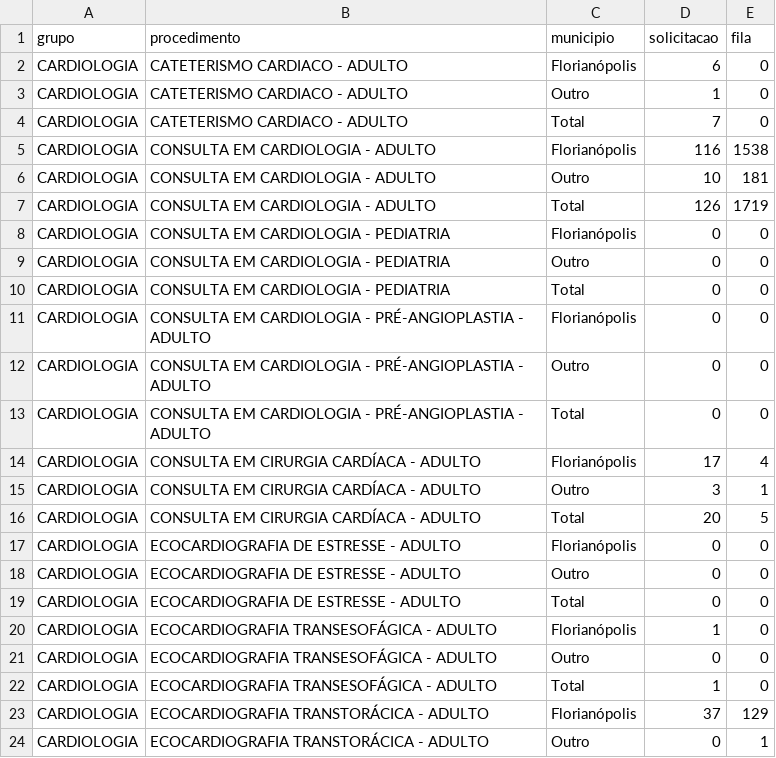
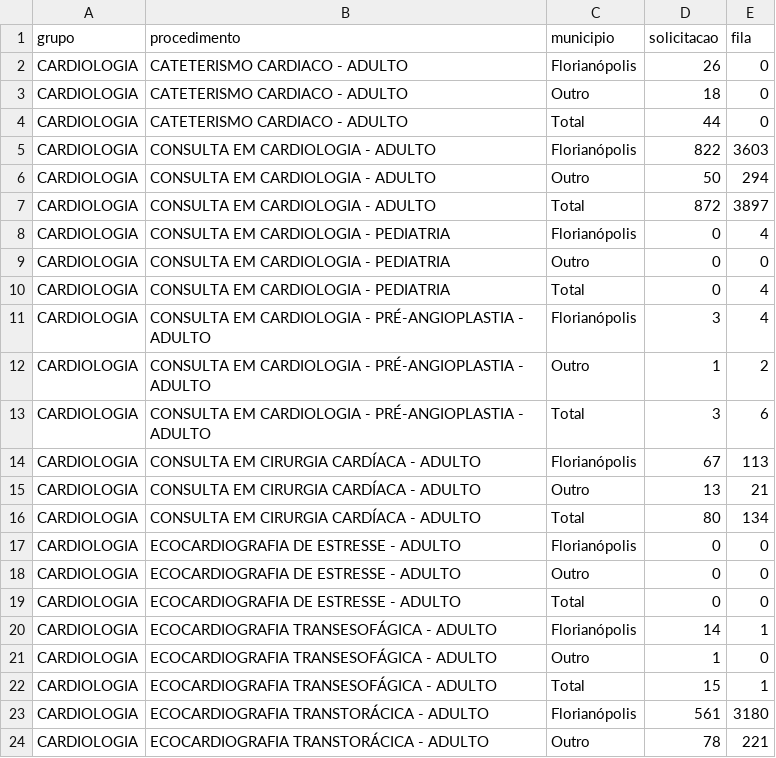
Before and after one commit to lpgarcia18/controle_fila, a CSV file: bases/situacao_procedimento.csv, drawn as a sheet; only a part is shown; the diff covers the shown part only.

```diff
--- a/bases/situacao_procedimento.csv
+++ b/bases/situacao_procedimento.csv
@@ -1,17 +1,17 @@
 "grupo","procedimento","municipio","solicitacao","fila"
-"CARDIOLOGIA","CATETERISMO CARDIACO - ADULTO","Florianópolis",6,0
-"CARDIOLOGIA","CATETERISMO CARDIACO - ADULTO","Outro",1,0
-"CARDIOLOGIA","CATETERISMO CARDIACO - ADULTO","Total",7,0
-"CARDIOLOGIA","CONSULTA EM CARDIOLOGIA - ADULTO","Florianópolis",116,1538
-"CARDIOLOGIA","CONSULTA EM CARDIOLOGIA - ADULTO","Outro",10,181
-"CARDIOLOGIA","CONSULTA EM CARDIOLOGIA - ADULTO","Total",126,1719
-"CARDIOLOGIA","CONSULTA EM CARDIOLOGIA - PEDIATRIA","Florianópolis",0,0
+"CARDIOLOGIA","CATETERISMO CARDIACO - ADULTO","Florianópolis",26,0
+"CARDIOLOGIA","CATETERISMO CARDIACO - ADULTO","Outro",18,0
+"CARDIOLOGIA","CATETERISMO CARDIACO - ADULTO","Total",44,0
+"CARDIOLOGIA","CONSULTA EM CARDIOLOGIA - ADULTO","Florianópolis",822,3603
+"CARDIOLOGIA","CONSULTA EM CARDIOLOGIA - ADULTO","Outro",50,294
+"CARDIOLOGIA","CONSULTA EM CARDIOLOGIA - ADULTO","Total",872,3897
+"CARDIOLOGIA","CONSULTA EM CARDIOLOGIA - PEDIATRIA","Florianópolis",0,4
 "CARDIOLOGIA","CONSULTA EM CARDIOLOGIA - PEDIATRIA","Outro",0,0
-"CARDIOLOGIA","CONSULTA EM CARDIOLOGIA - PEDIATRIA","Total",0,0
-"CARDIOLOGIA","CONSULTA EM CARDIOLOGIA - PRÉ-ANGIOPLASTIA - ADULTO","Florianópolis",0,0
-"CARDIOLOGIA","CONSULTA EM CARDIOLOGIA - PRÉ-ANGIOPLASTIA - ADULTO","Outro",0,0
-"CARDIOLOGIA","CONSULTA EM CARDIOLOGIA - PRÉ-ANGIOPLASTIA - ADULTO","Total",0,0
-"CARDIOLOGIA","CONSULTA EM CIRURGIA CARDÍACA - ADULTO","Florianópolis",17,4
-"CARDIOLOGIA","CONSULTA EM CIRURGIA CARDÍACA - ADULTO","Outro",3,1
-"CARDIOLOGIA","CONSULTA EM CIRURGIA CARDÍACA - ADULTO","Total",20,5
+"CARDIOLOGIA","CONSULTA EM CARDIOLOGIA - PEDIATRIA","Total",0,4
+"CARDIOLOGIA","CONSULTA EM CARDIOLOGIA - PRÉ-ANGIOPLASTIA - ADULTO","Florianópolis",3,4
+"CARDIOLOGIA","CONSULTA EM CARDIOLOGIA - PRÉ-ANGIOPLASTIA - ADULTO","Outro",1,2
+"CARDIOLOGIA","CONSULTA EM CARDIOLOGIA - PRÉ-ANGIOPLASTIA - ADULTO","Total",3,6
+"CARDIOLOGIA","CONSULTA EM CIRURGIA CARDÍACA - ADULTO","Florianópolis",67,113
+"CARDIOLOGIA","CONSULTA EM CIRURGIA CARDÍACA - ADULTO","Outro",13,21
+"CARDIOLOGIA","CONSULTA EM CIRURGIA CARDÍACA - ADULTO","Total",80,134
 "CARDIOLOGIA","ECOCARDIOGRAFIA DE ESTRESSE - ADULTO","Florianópolis",0,0
@@ -19,6 +19,6 @@
 "CARDIOLOGIA","ECOCARDIOGRAFIA DE ESTRESSE - ADULTO","Total",0,0
-"CARDIOLOGIA","ECOCARDIOGRAFIA TRANSESOFÁGICA - ADULTO","Florianópolis",1,0
-"CARDIOLOGIA","ECOCARDIOGRAFIA TRANSESOFÁGICA - ADULTO","Outro",0,0
-"CARDIOLOGIA","ECOCARDIOGRAFIA TRANSESOFÁGICA - ADULTO","Total",1,0
-"CARDIOLOGIA","ECOCARDIOGRAFIA TRANSTORÁCICA - ADULTO","Florianópolis",37,129
-"CARDIOLOGIA","ECOCARDIOGRAFIA TRANSTORÁCICA - ADULTO","Outro",0,1
+"CARDIOLOGIA","ECOCARDIOGRAFIA TRANSESOFÁGICA - ADULTO","Florianópolis",14,1
+"CARDIOLOGIA","ECOCARDIOGRAFIA TRANSESOFÁGICA - ADULTO","Outro",1,0
+"CARDIOLOGIA","ECOCARDIOGRAFIA TRANSESOFÁGICA - ADULTO","Total",15,1
+"CARDIOLOGIA","ECOCARDIOGRAFIA TRANSTORÁCICA - ADULTO","Florianópolis",561,3180
+"CARDIOLOGIA","ECOCARDIOGRAFIA TRANSTORÁCICA - ADULTO","Outro",78,221
```
Also changed, not shown: 3 added rows and 35 edited cells elsewhere in this file, 3 other files.
